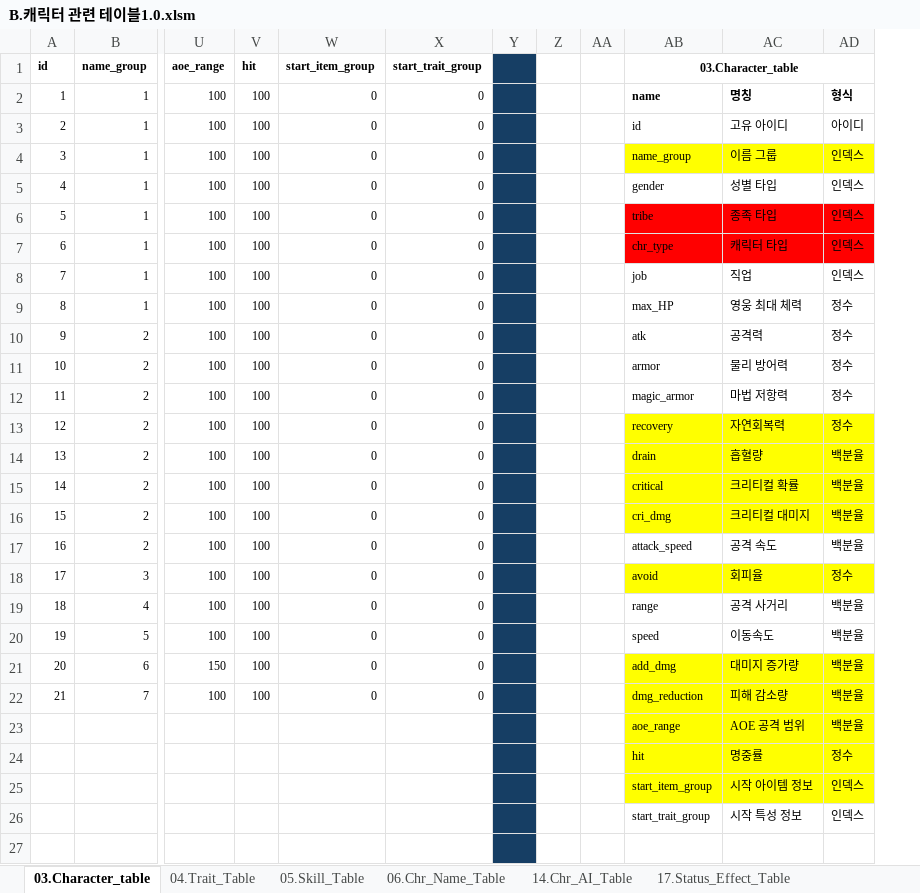
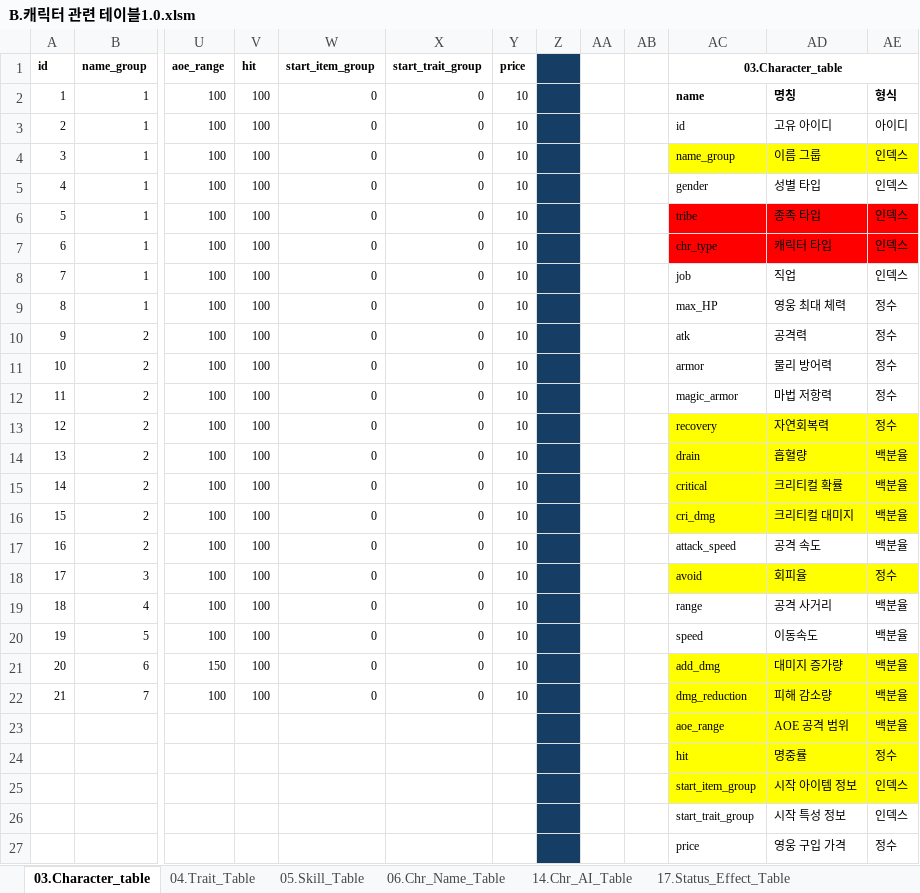
Before and after one commit to kauthor/FluffyDiscatDevelop, an Excel workbook: Plan/Table/B.캐릭터 관련 테이블1.0.xlsm, sheet 03.Character_table, drawn as a sheet; only a part is shown, gaps mark what is left out; values as stored, in another font and other column widths than the file's, no borders; removed rows and columns are numbered as before the commit, all else as after; rows hold the shown columns only; the diff covers the shown part only; the diff names each change by its address in the sheet, - before the commit and + after, or states it on an @@ line.

```diff
--- a/Plan/Table/B.캐릭터 관련 테이블1.0.xlsm (sheet 03.Character_table)
+++ b/Plan/Table/B.캐릭터 관련 테이블1.0.xlsm (sheet 03.Character_table)
-column Y, empty
+column Y (price), rows 2-22: all 10
+column AB, empty
-Z1:Z27 fill: none
+Z1:Z27 fill: #163E64
-row 27: (empty)
+row 27:  |  |  |  |  |  |  |  |  |  | price | 영웅 구입 가격 | 정수
```
Also changed, not shown: cell formats elsewhere in this sheet, sheet 00.stat_table, Plan/Table/A.메인관리테이블_1.0.xlsm, Plan/Table/D.아이템관련테이블_1.0.xlsm, 3 other files.
